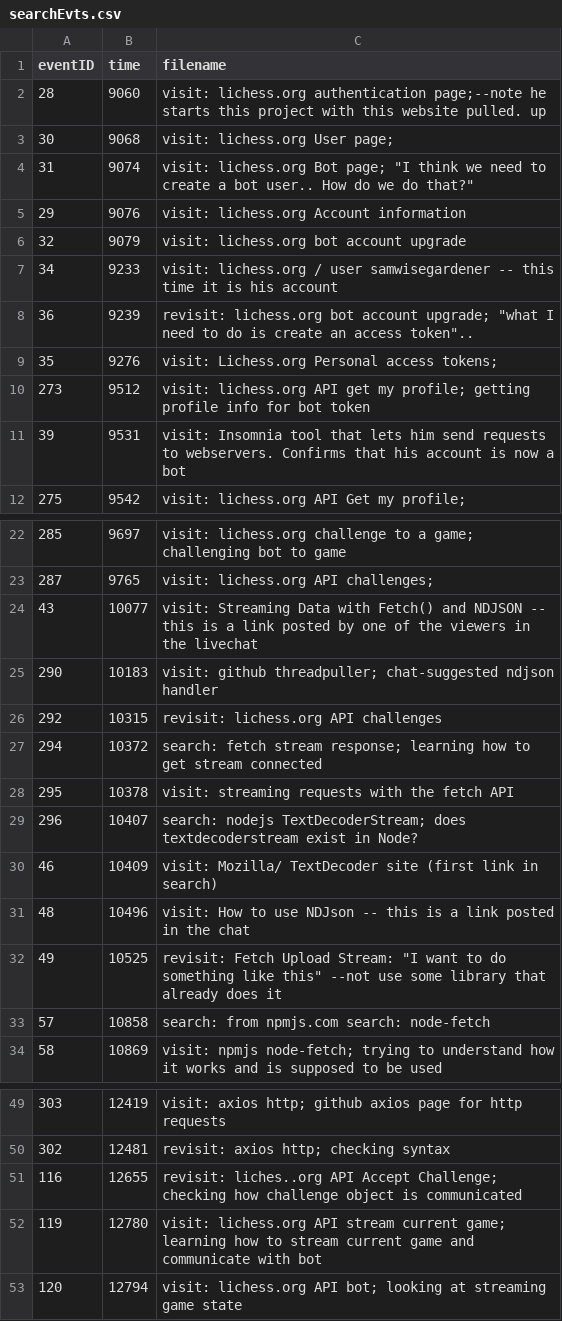
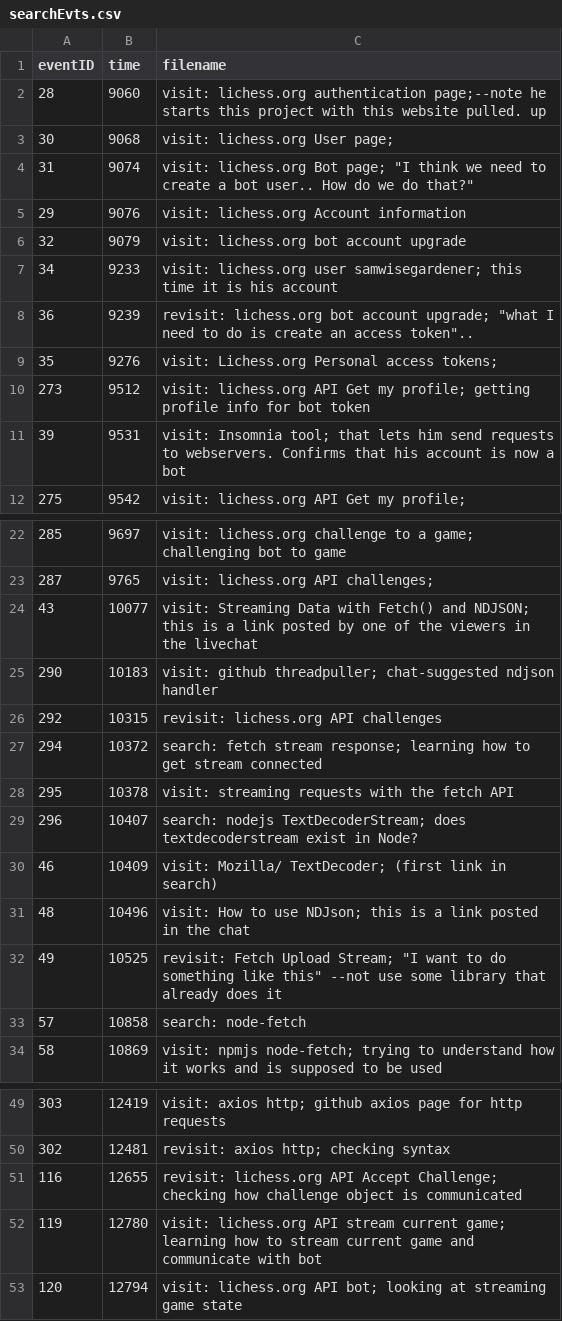
Before and after one commit to ckelleher-wustl/CodeStoriesViz, a CSV file: web/data/searchEvts.csv, drawn as a sheet; only a part is shown, gaps mark what is left out.

Commit message:
domain specific stops, user prev keywords only

```diff
--- a/web/data/searchEvts.csv
+++ b/web/data/searchEvts.csv
@@ -6,7 +6,7 @@ eventID,time,filename
 32,9079,visit: lichess.org bot account upgrade
-34,9233,visit: lichess.org / user samwisegardener -- this time it is his account
+34,9233,visit: lichess.org user samwisegardener; this time it is his account
 36,9239,"revisit: lichess.org bot account upgrade;  ""what I need to do is create an access token"".."
 35,9276,visit: Lichess.org Personal access tokens;
-273,9512,visit: lichess.org API get my profile; getting profile info for bot token
-39,9531,visit: Insomnia tool that lets him send requests to webservers. Confirms that his account is now a bot
+273,9512,visit: lichess.org API Get my profile; getting profile info for bot token
+39,9531,visit: Insomnia tool; that lets him send requests to webservers. Confirms that his account is now a bot
 275,9542,visit: lichess.org API Get my profile;
@@ -23,3 +23,3 @@ eventID,time,filename
 287,9765,visit: lichess.org API challenges;
-43,10077,visit: Streaming Data with Fetch() and NDJSON -- this is a link posted by one of the viewers in the livechat
+43,10077,visit: Streaming Data with Fetch() and NDJSON; this is a link posted by one of the viewers in the livechat
 290,10183,visit: github threadpuller; chat-suggested ndjson handler
@@ -29,6 +29,6 @@ eventID,time,filename
 296,10407,search: nodejs TextDecoderStream; does textdecoderstream exist in Node?
-46,10409,visit: Mozilla/ TextDecoder site (first link in search)
-48,10496,visit: How to use NDJson -- this is a link posted in the chat
-49,10525,"revisit: Fetch Upload Stream: ""I want to do something like this"" --not use some library that already does it"
-57,10858,search: from npmjs.com search: node-fetch
+46,10409,visit: Mozilla/ TextDecoder; (first link in search)
+48,10496,visit: How to use NDJson; this is a link posted in the chat
+49,10525,"revisit: Fetch Upload Stream; ""I want to do something like this"" --not use some library that already does it"
+57,10858,search: node-fetch
 58,10869,visit: npmjs node-fetch; trying to understand how it works and is supposed to be used
@@ -50,3 +50,3 @@ eventID,time,filename
 302,12481,revisit: axios http; checking syntax
-116,12655,revisit: liches..org API Accept Challenge; checking how challenge object is communicated
+116,12655,revisit: lichess.org API Accept Challenge; checking how challenge object is communicated
 119,12780,visit: lichess.org API stream current game; learning how to stream current game and communicate with bot
```
Also changed, not shown: 1 other file.
